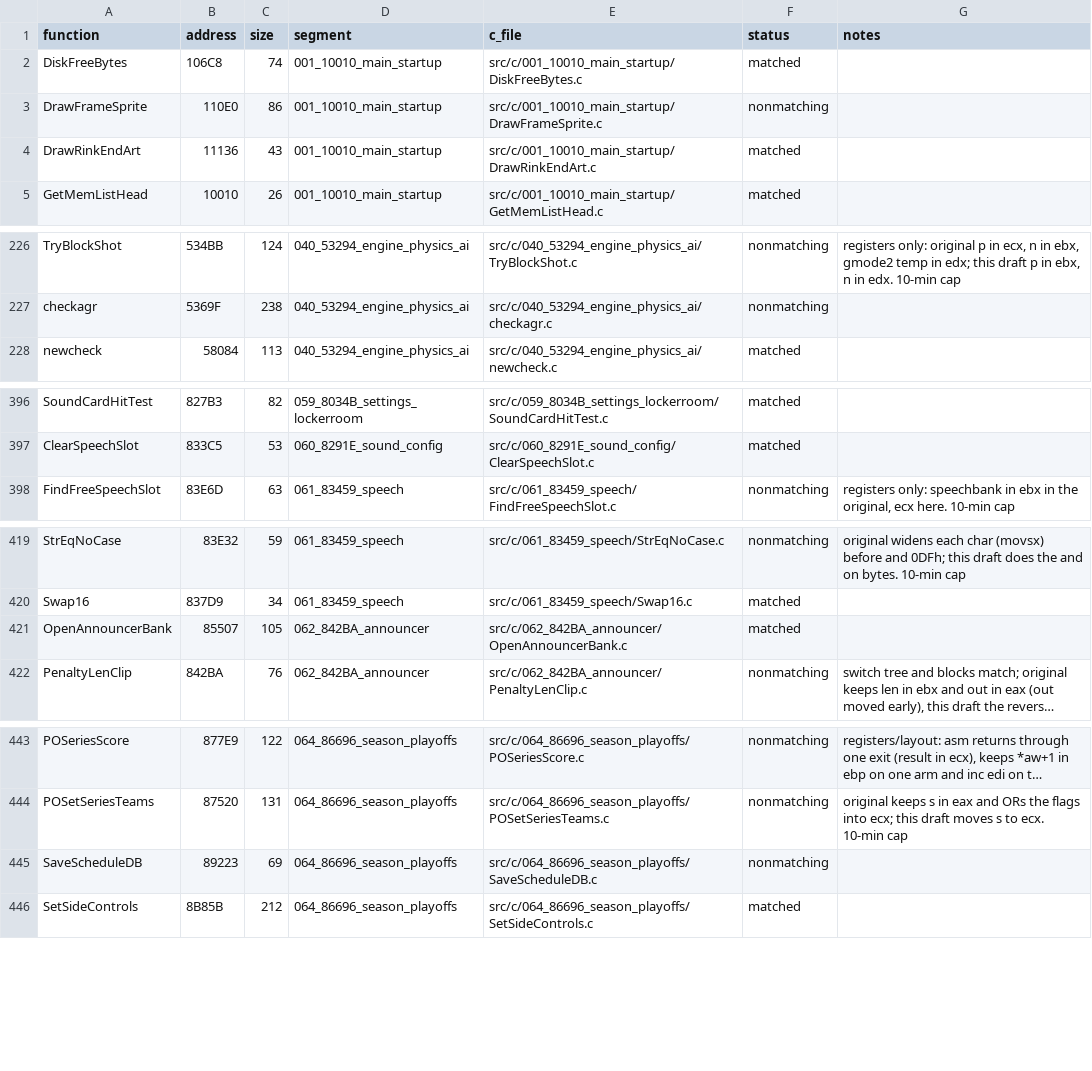
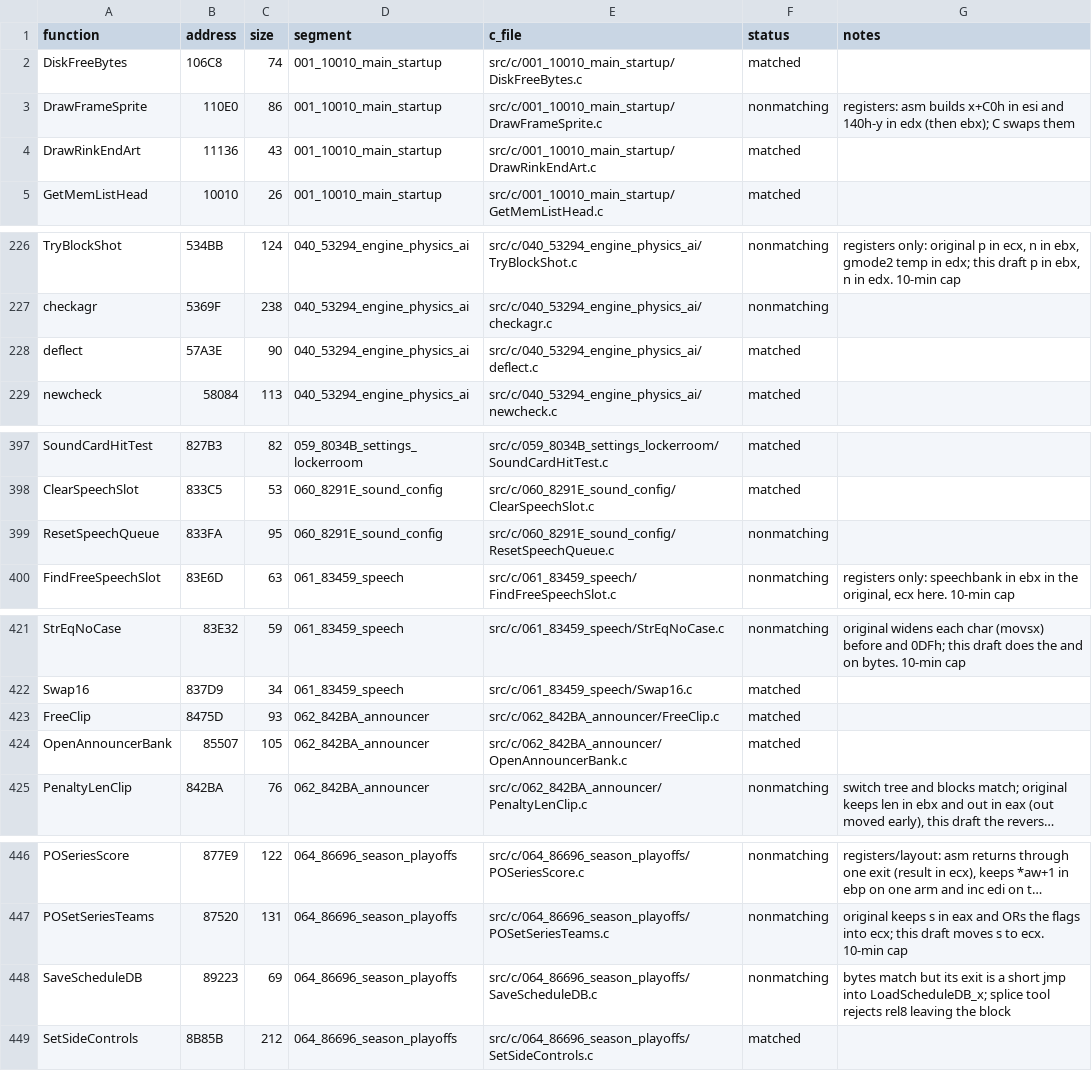
Before and after one commit to abdulahmad/NHL95PC, a CSV file: tools/c_functions.csv, drawn as a sheet; only a part is shown, gaps mark what is left out; long unchanged cells end in …; addresses are those after the commit; the diff names each change by its address in the sheet, - before the commit and + after, or states it on an @@ line.

Commit message:
C: deflect (db-encoded sub; endif moved by hand), FreeClip match; ResetSpeechQueue draft

```diff
--- a/tools/c_functions.csv
+++ b/tools/c_functions.csv
-G3 (notes): (empty)
+G3 (notes): registers: asm builds x+C0h in esi and 140h-y in edx (then ebx); C swaps them
+row 228: deflect | 57A3E | 90 | 040_53294_engine_physics_ai | src/c/040_53294_engine_physics_ai/deflect.c | matched
+row 399: ResetSpeechQueue | 833FA | 95 | 060_8291E_sound_config | src/c/060_8291E_sound_config/ResetSpeechQueue.c | nonmatching
+row 423: FreeClip | 8475D | 93 | 062_842BA_announcer | src/c/062_842BA_announcer/FreeClip.c | matched
-G448 (notes): (empty)
+G448 (notes): bytes match but its exit is a short jmp into LoadScheduleDB_x; splice tool rejects rel8 leaving the block
```
Also changed, not shown: 8 other files.
